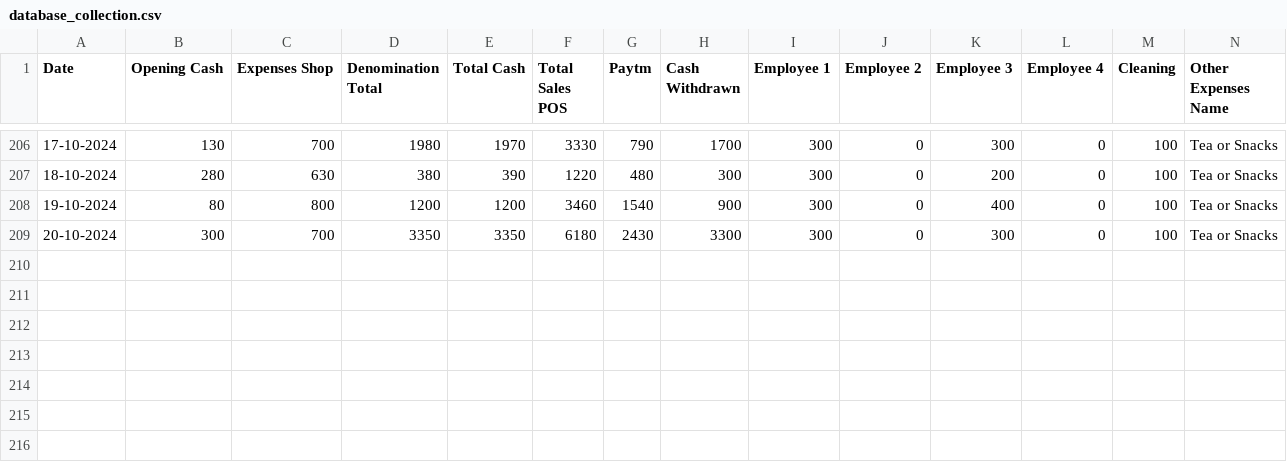
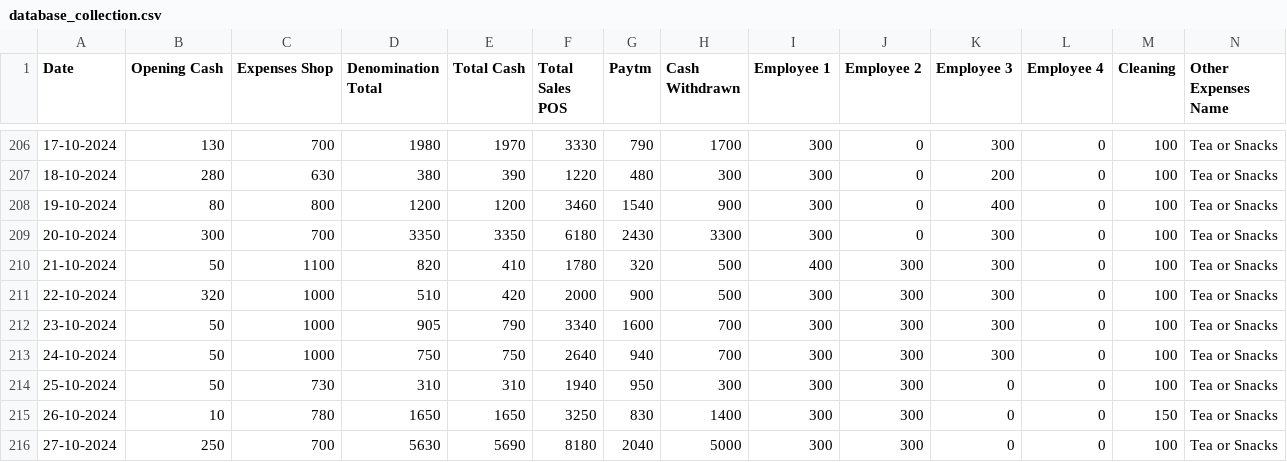
Before and after one commit to Balajimcr/DailySalesTrackerApp, a CSV file: Data/EliteSalonLalgudi/database_collection.csv, drawn as a sheet; only a part is shown, gaps mark what is left out; rows hold the shown columns only; the diff names each change by its address in the sheet, - before the commit and + after, or states it on an @@ line.

Commit message:
* updated database_collection.csv

```diff
--- a/Data/EliteSalonLalgudi/database_collection.csv
+++ b/Data/EliteSalonLalgudi/database_collection.csv
+row 210: 21-10-2024 | 50 | 1100 | 820 | 410 | 1780 | 320 | 500 | 400 | 300 | 300 | 0 | 100 | Tea or Snacks
+row 211: 22-10-2024 | 320 | 1000 | 510 | 420 | 2000 | 900 | 500 | 300 | 300 | 300 | 0 | 100 | Tea or Snacks
+row 212: 23-10-2024 | 50 | 1000 | 905 | 790 | 3340 | 1600 | 700 | 300 | 300 | 300 | 0 | 100 | Tea or Snacks
+row 213: 24-10-2024 | 50 | 1000 | 750 | 750 | 2640 | 940 | 700 | 300 | 300 | 300 | 0 | 100 | Tea or Snacks
+row 214: 25-10-2024 | 50 | 730 | 310 | 310 | 1940 | 950 | 300 | 300 | 300 | 0 | 0 | 100 | Tea or Snacks
+row 215: 26-10-2024 | 10 | 780 | 1650 | 1650 | 3250 | 830 | 1400 | 300 | 300 | 0 | 0 | 150 | Tea or Snacks
+row 216: 27-10-2024 | 250 | 700 | 5630 | 5690 | 8180 | 2040 | 5000 | 300 | 300 | 0 | 0 | 100 | Tea or Snacks
```
